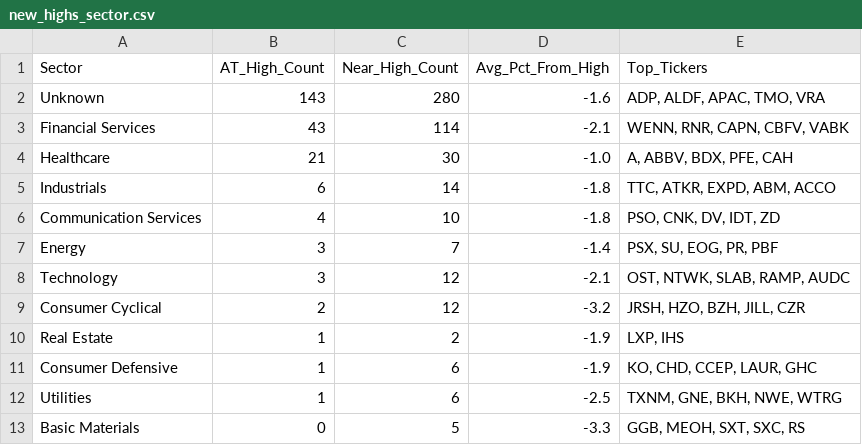
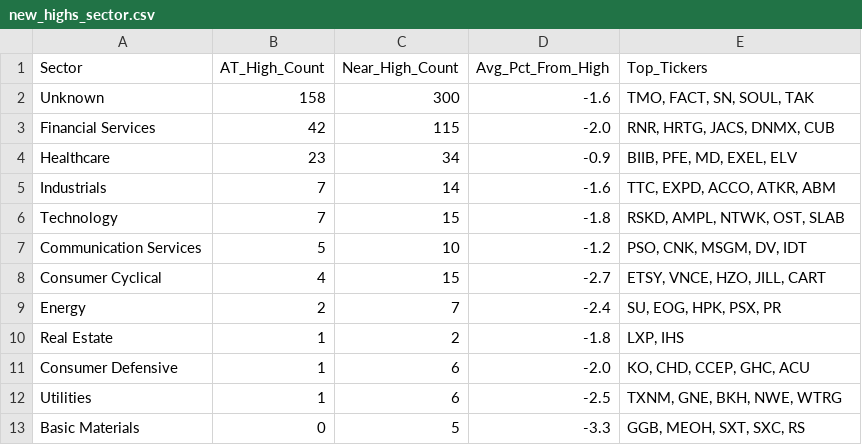
Before and after one commit to PRF39/Specific-Entry-Point-Analysis, a CSV file: results/new_highs_sector.csv, drawn as a sheet.

```diff
--- a/results/new_highs_sector.csv
+++ b/results/new_highs_sector.csv
@@ -1,12 +1,12 @@
 Sector,AT_High_Count,Near_High_Count,Avg_Pct_From_High,Top_Tickers
-Unknown,143,280,-1.6,"ADP, ALDF, APAC, TMO, VRA"
-Financial Services,43,114,-2.1,"WENN, RNR, CAPN, CBFV, VABK"
-Healthcare,21,30,-1.0,"A, ABBV, BDX, PFE, CAH"
-Industrials,6,14,-1.8,"TTC, ATKR, EXPD, ABM, ACCO"
-Communication Services,4,10,-1.8,"PSO, CNK, DV, IDT, ZD"
-Energy,3,7,-1.4,"PSX, SU, EOG, PR, PBF"
-Technology,3,12,-2.1,"OST, NTWK, SLAB, RAMP, AUDC"
-Consumer Cyclical,2,12,-3.2,"JRSH, HZO, BZH, JILL, CZR"
-Real Estate,1,2,-1.9,"LXP, IHS"
-Consumer Defensive,1,6,-1.9,"KO, CHD, CCEP, LAUR, GHC"
+Unknown,158,300,-1.6,"TMO, FACT, SN, SOUL, TAK"
+Financial Services,42,115,-2.0,"RNR, HRTG, JACS, DNMX, CUB"
+Healthcare,23,34,-0.9,"BIIB, PFE, MD, EXEL, ELV"
+Industrials,7,14,-1.6,"TTC, EXPD, ACCO, ATKR, ABM"
+Technology,7,15,-1.8,"RSKD, AMPL, NTWK, OST, SLAB"
+Communication Services,5,10,-1.2,"PSO, CNK, MSGM, DV, IDT"
+Consumer Cyclical,4,15,-2.7,"ETSY, VNCE, HZO, JILL, CART"
+Energy,2,7,-2.4,"SU, EOG, HPK, PSX, PR"
+Real Estate,1,2,-1.8,"LXP, IHS"
+Consumer Defensive,1,6,-2.0,"KO, CHD, CCEP, GHC, ACU"
 Utilities,1,6,-2.5,"TXNM, GNE, BKH, NWE, WTRG"
```
Also changed, not shown: results/latest.csv, results/new_highs_stocks.csv, 6 other files.
